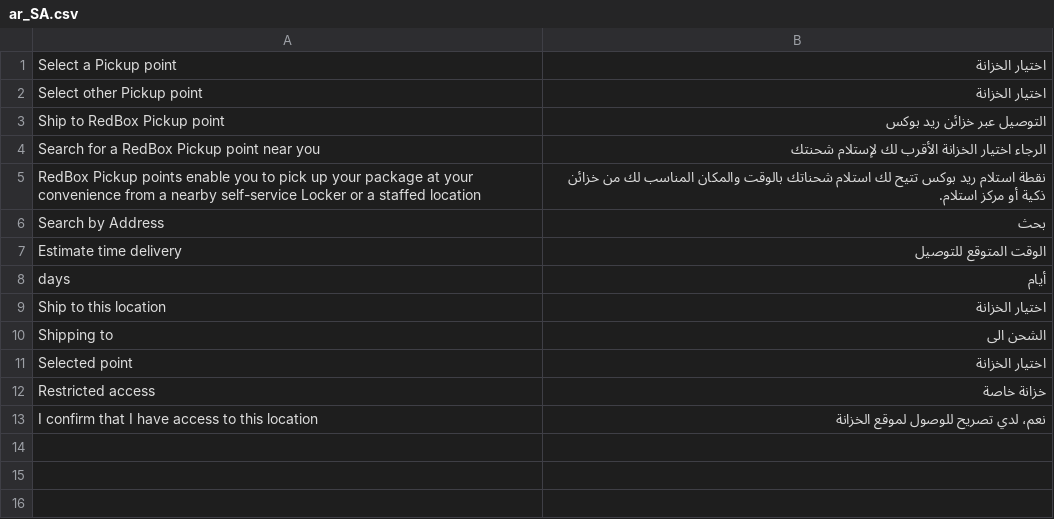
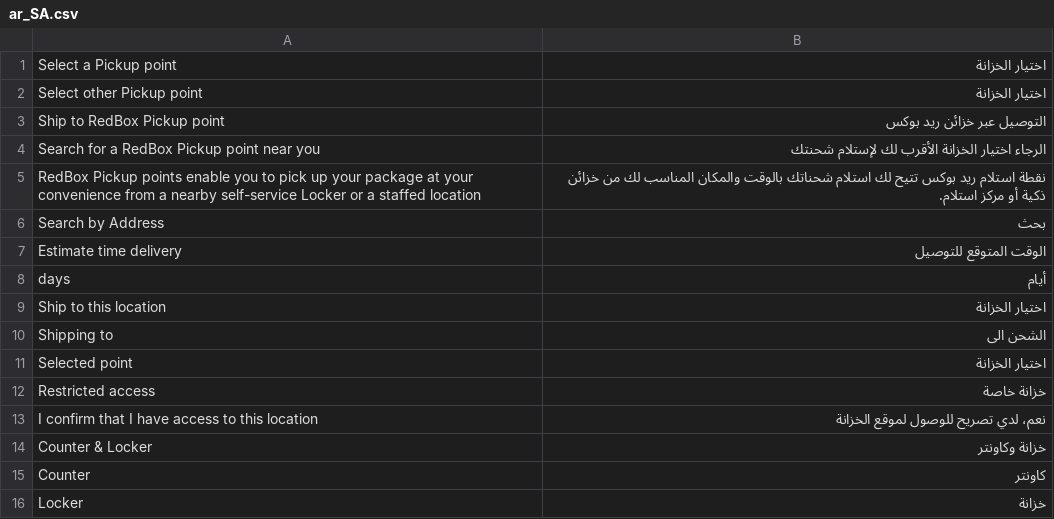
Before and after one commit to daitd58/redbox-magento-extension, a CSV file: i18n/ar_SA.csv, drawn as a sheet; the diff names each change by its address in the sheet, - before the commit and + after, or states it on an @@ line.

```diff
--- a/i18n/ar_SA.csv
+++ b/i18n/ar_SA.csv
+row 14: Counter & Locker | خزانة وكاونتر
+row 15: Counter | كاونتر
+row 16: Locker | خزانة
```
Also changed, not shown: i18n/en_US.csv, 5 other files.
